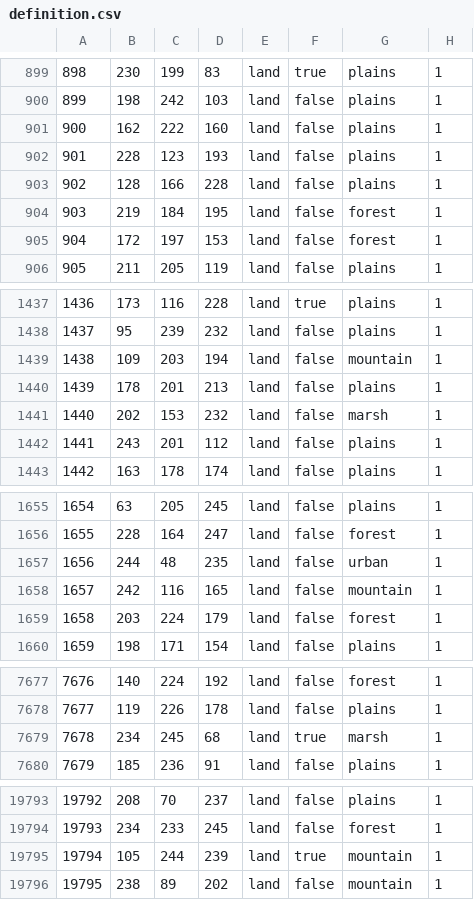
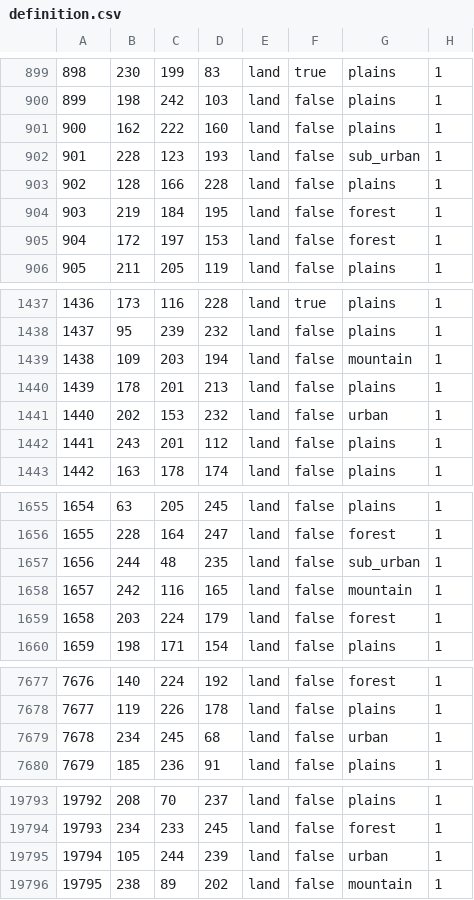
Before and after one commit to TheGamerCant/Across-The-Dnieper, a CSV file: AcrossTheDnieper/map/definition.csv, drawn as a sheet; only a part is shown, gaps mark what is left out; the diff covers the shown part only.

```diff
--- a/AcrossTheDnieper/map/definition.csv
+++ b/AcrossTheDnieper/map/definition.csv
@@ -901,3 +901,3 @@
 900;162;222;160;land;false;plains;1
-901;228;123;193;land;false;plains;1
+901;228;123;193;land;false;sub_urban;1
 902;128;166;228;land;false;plains;1
@@ -1440,3 +1440,3 @@
 1439;178;201;213;land;false;plains;1
-1440;202;153;232;land;false;marsh;1
+1440;202;153;232;land;false;urban;1
 1441;243;201;112;land;false;plains;1
@@ -1656,3 +1656,3 @@
 1655;228;164;247;land;false;forest;1
-1656;244;48;235;land;false;urban;1
+1656;244;48;235;land;false;sub_urban;1
 1657;242;116;165;land;false;mountain;1
@@ -7678,3 +7678,3 @@
 7677;119;226;178;land;false;plains;1
-7678;234;245;68;land;true;marsh;1
+7678;234;245;68;land;false;urban;1
 7679;185;236;91;land;false;plains;1
@@ -19794,3 +19794,3 @@
 19793;234;233;245;land;false;forest;1
-19794;105;244;239;land;true;mountain;1
+19794;105;244;239;land;false;urban;1
 19795;238;89;202;land;false;mountain;1
```
Also changed, not shown: 11 edited cells elsewhere in this file, 13 other files.
